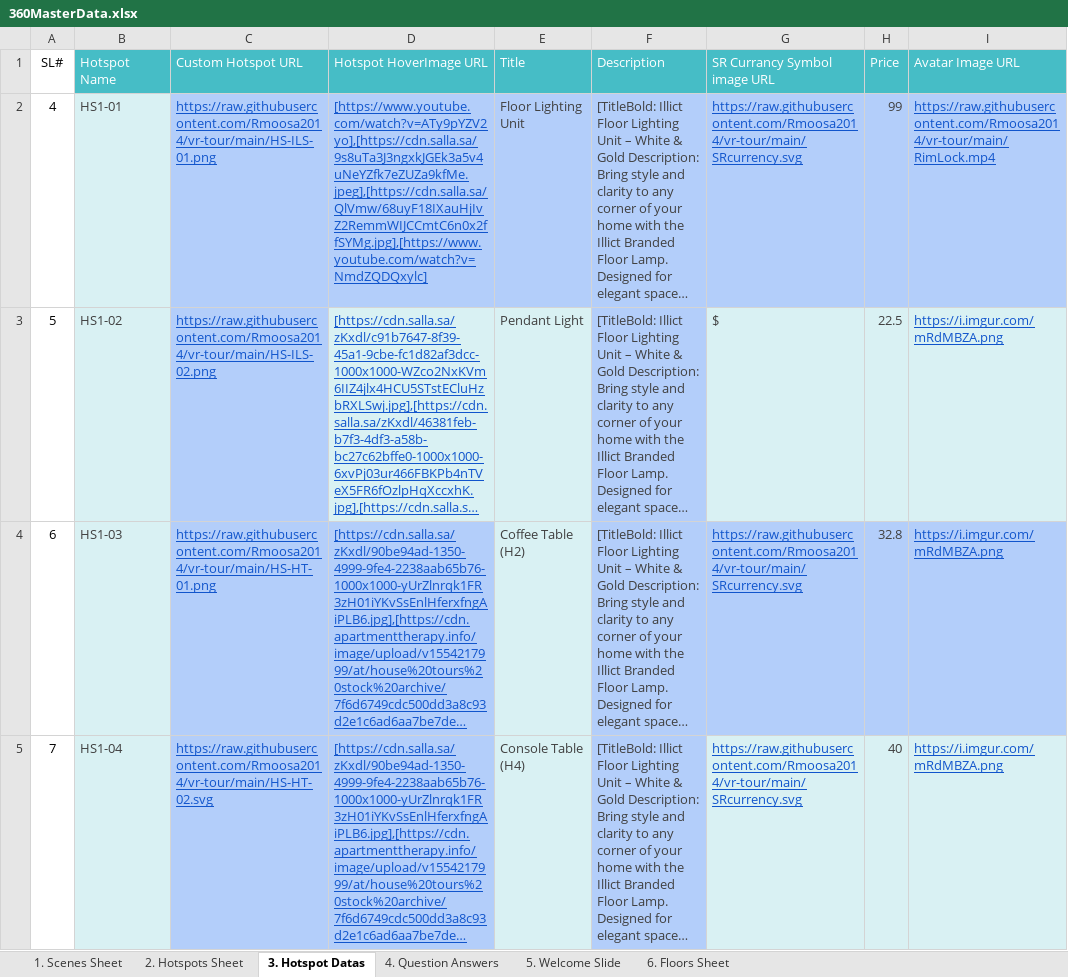
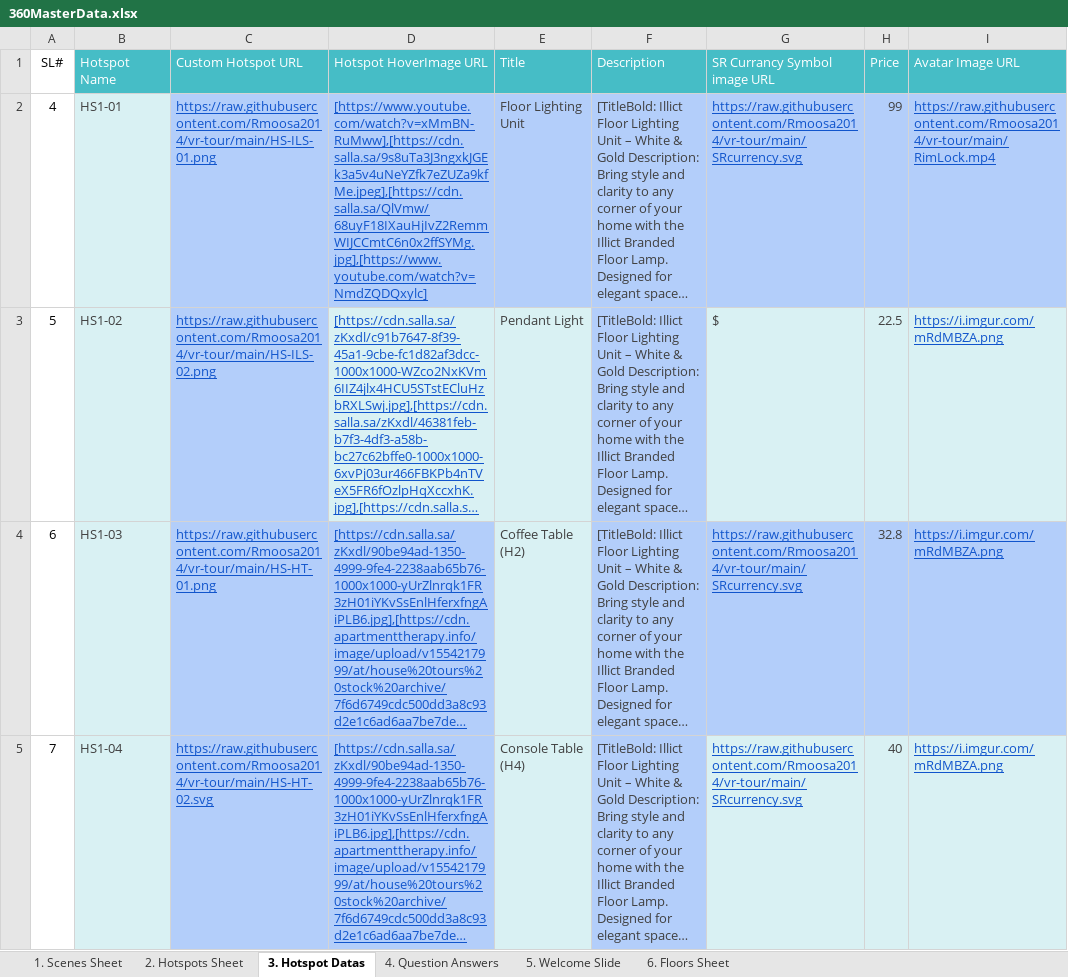
Before and after one commit to Rmoosa2014/vr-tour, an Excel workbook: 360MasterData.xlsx, sheet 3. Hotspot Datas, drawn as a sheet; only a part is shown; long unchanged cells end in …; values as stored, in another font and other column widths than the file's, no borders; the diff names each change by its address in the sheet, - before the commit and + after, or states it on an @@ line.

```diff
--- a/360MasterData.xlsx (sheet 3. Hotspot Datas)
+++ b/360MasterData.xlsx (sheet 3. Hotspot Datas)
-D2 (Hotspot HoverImage URL): [https://www.youtube.com/watch?v=ATy9pYZV2yo],[https://cdn.salla.sa/9s8uTa3J3ngxkJGEk3a5v4uNeYZfk7eZUZa9kfMe.jpeg],[https://cdn.salla.sa/QlVmw/68uyF18IXauHjIvZ2RemmWIJCCmtC6n0x2ffSYMg.jpg],[https://www.youtube.com/watch?v=NmdZQDQxylc]
+D2 (Hotspot HoverImage URL): [https://www.youtube.com/watch?v=xMmBN-RuMww],[https://cdn.salla.sa/9s8uTa3J3ngxkJGEk3a5v4uNeYZfk7eZUZa9kfMe.jpeg],[https://cdn.salla.sa/QlVmw/68uyF18IXauHjIvZ2RemmWIJCCmtC6n0x2ffSYMg.jpg],[https://www.youtube.com/watch?v=NmdZQDQxylc]
```
Also changed, not shown: sheet 1. Scenes Sheet.
